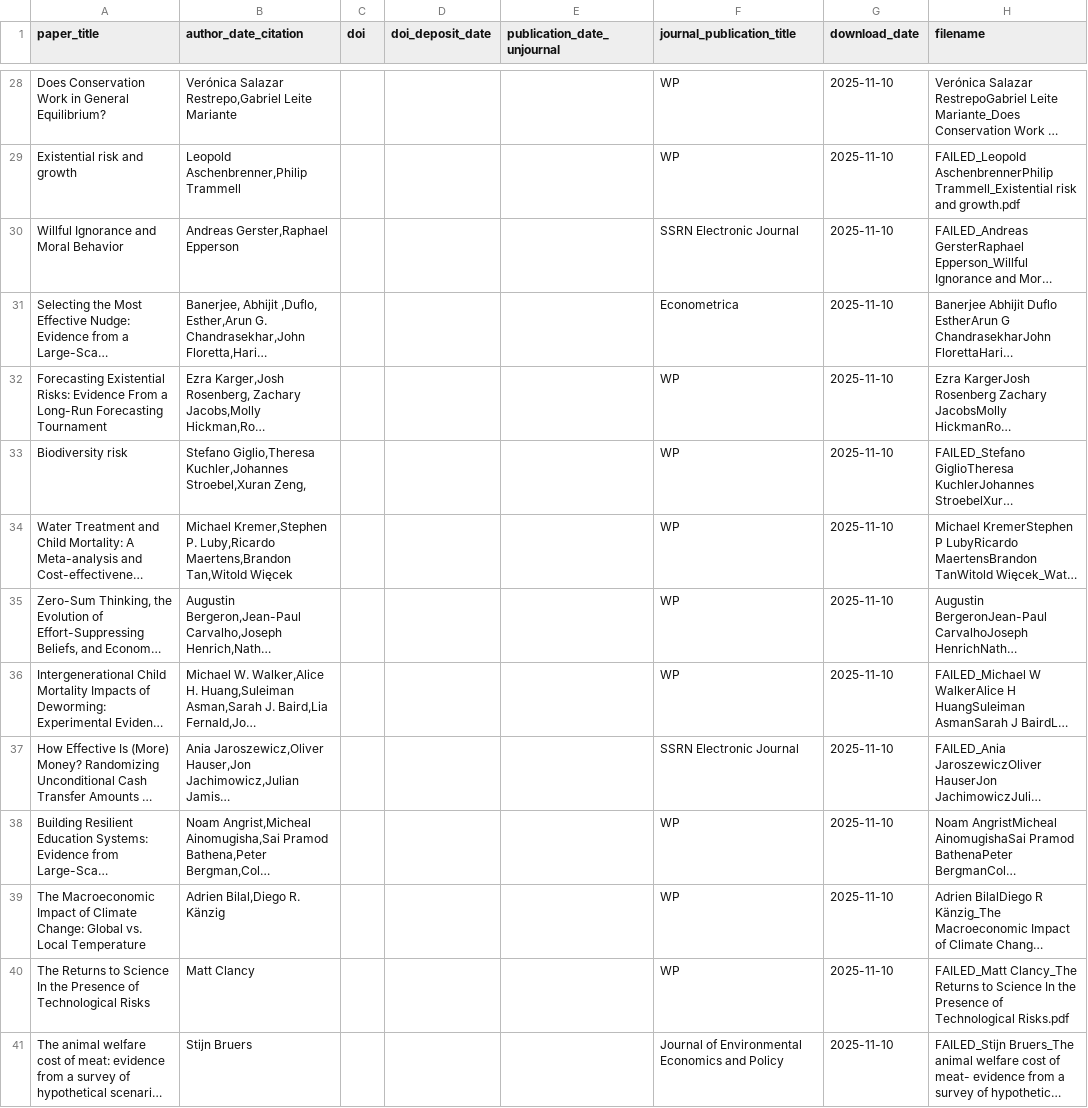
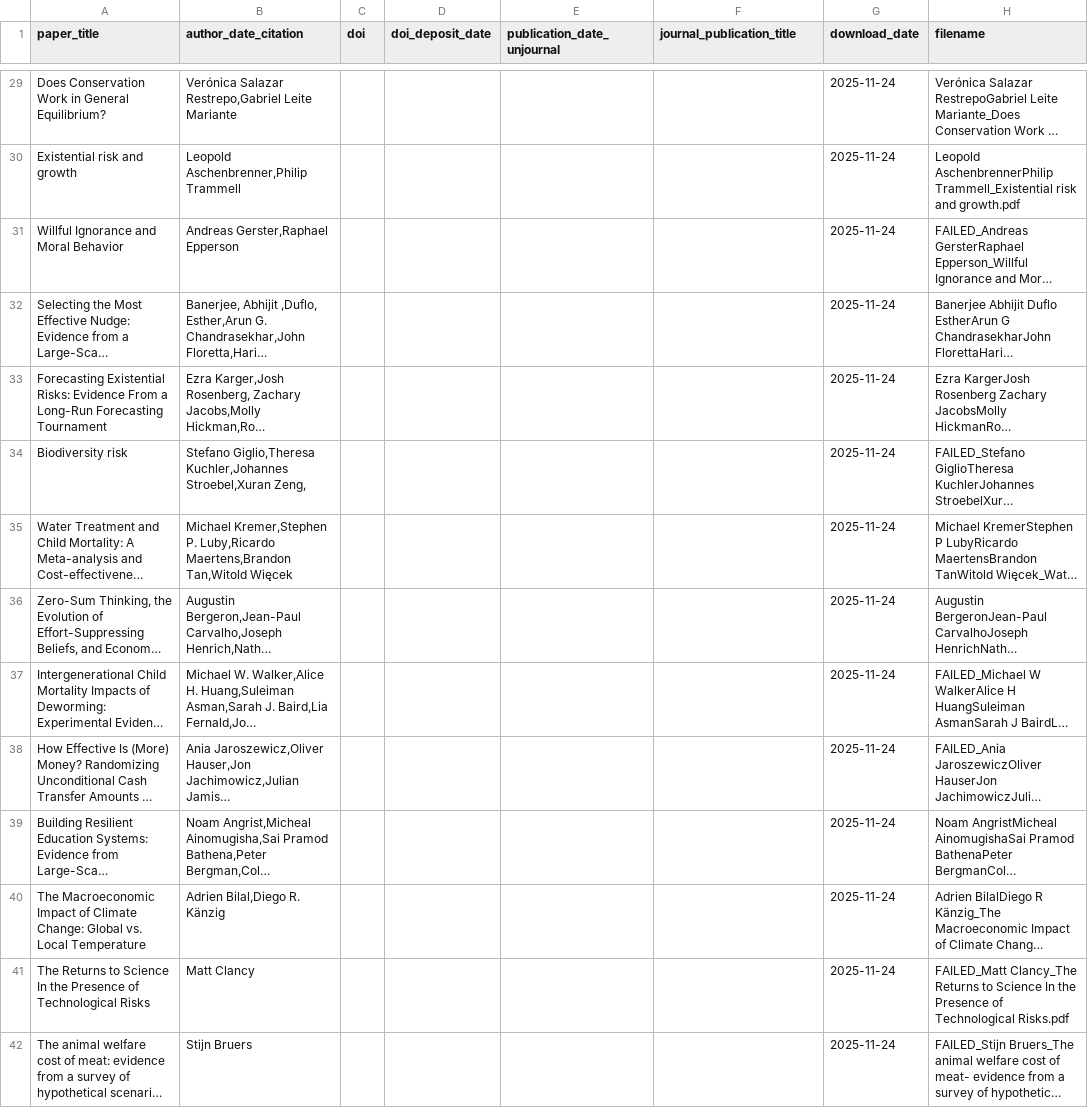
Before and after one commit to valentinklotzbuecher/llm-uj-research-eval, a CSV file: latest_papers_post_UJ/metadata.csv, drawn as a sheet; only a part is shown, gaps mark what is left out; long unchanged cells end in …; addresses are those after the commit; the diff covers the shown part only; the diff names each change by its address in the sheet, - before the commit and + after, or states it on an @@ line.

```diff
--- a/latest_papers_post_UJ/metadata.csv
+++ b/latest_papers_post_UJ/metadata.csv
-F29:F30 (journal_publication_title): WP
+F29:F30 (journal_publication_title): (empty)
-G29:G42 (download_date): 2025-11-10
+G29:G42 (download_date): 2025-11-24
-H30 (filename): FAILED_Leopold AschenbrennerPhilip Trammell_Existential…
+H30 (filename): Leopold AschenbrennerPhilip Trammell_Existential…
-F31 (journal_publication_title): SSRN Electronic Journal
+F31 (journal_publication_title): (empty)
-F32 (journal_publication_title): Econometrica
+F32 (journal_publication_title): (empty)
-F33:F37 (journal_publication_title): WP
+F33:F37 (journal_publication_title): (empty)
-F38 (journal_publication_title): SSRN Electronic Journal
+F38 (journal_publication_title): (empty)
-F39:F41 (journal_publication_title): WP
+F39:F41 (journal_publication_title): (empty)
-F42 (journal_publication_title): Journal of Environmental Economics and Policy
+F42 (journal_publication_title): (empty)
```
Also changed, not shown: 1 added row and 78 edited cells elsewhere in this file, 1 other file.
